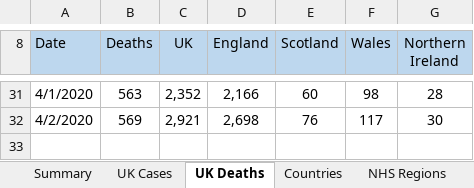
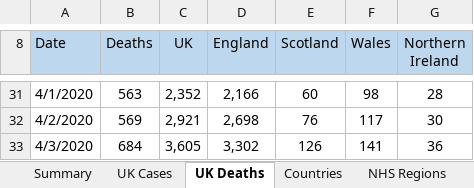
Before and after one commit to psychty/another_covid_repo, an Excel workbook: refreshed_daily_cases.xlsx, sheet UK Deaths, drawn as a sheet; only a part is shown, gaps mark what is left out; values as stored, in another font and other column widths than the file's, no borders; the diff names each change by its address in the sheet, - before the commit and + after, or states it on an @@ line.

```diff
--- a/refreshed_daily_cases.xlsx (sheet UK Deaths)
+++ b/refreshed_daily_cases.xlsx (sheet UK Deaths)
+row 33: 4/3/2020 | 684 | 3,605 | 3,302 | 126 | 141 | 36
```
Also changed, not shown: sheet Countries, sheet NHS Regions, sheet UTLAs, sheet UK Cases, 6 other files.
